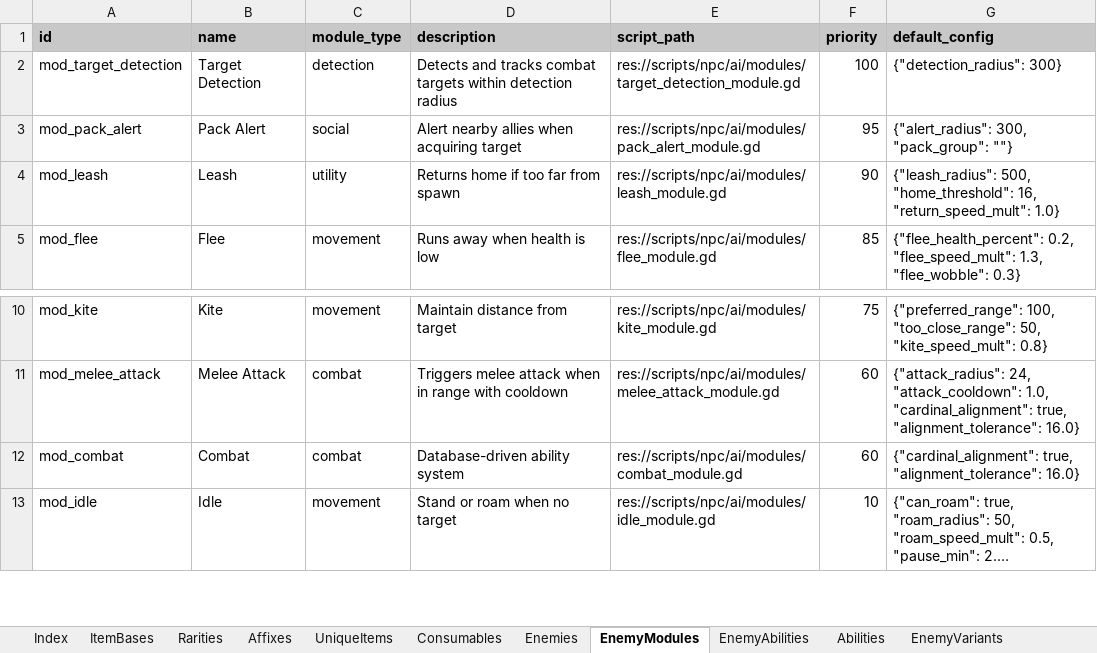
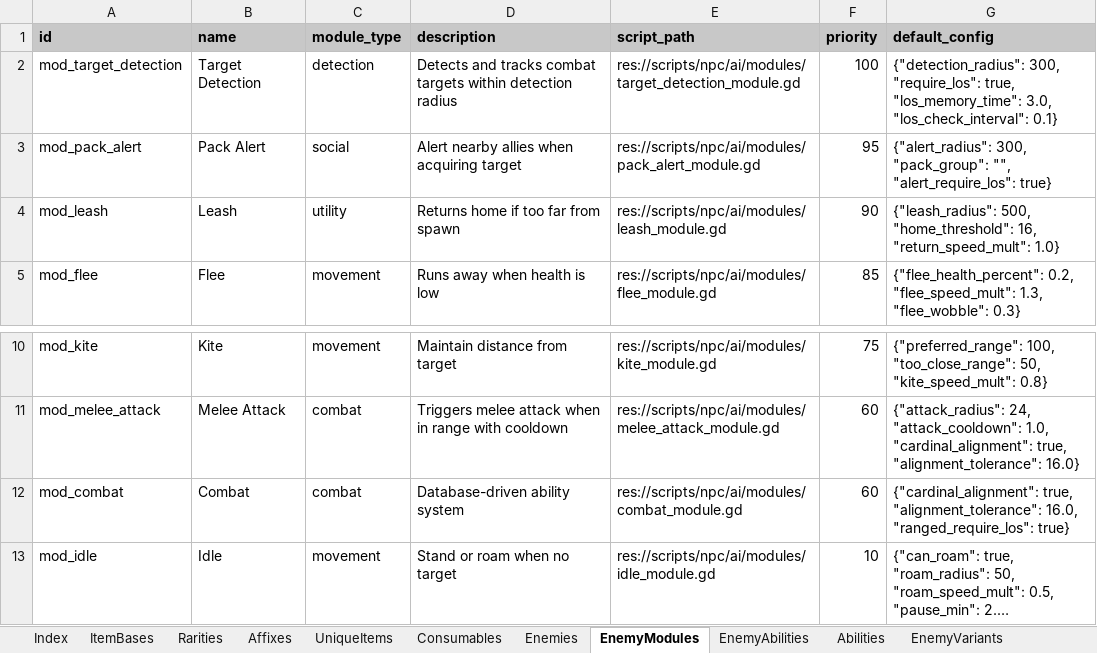
Before and after one commit to MatousHruska/MobileTestia, an Excel workbook: databases/TesiaDatabase.xlsm, sheet EnemyModules, drawn as a sheet; only a part is shown, gaps mark what is left out; long unchanged cells end in …; values as stored, in another font and other column widths than the file's, no borders; the diff names each change by its address in the sheet, - before the commit and + after, or states it on an @@ line.

```diff
--- a/databases/TesiaDatabase.xlsm (sheet EnemyModules)
+++ b/databases/TesiaDatabase.xlsm (sheet EnemyModules)
-G2 (default_config): {"detection_radius": 300}
+G2 (default_config): {"detection_radius": 300, "require_los": true, "los_memory_time": 3.0, "los_check_interval": 0.1}
-G3 (default_config): …300, "pack_group": ""}
+G3 (default_config): …300, "pack_group": "", "alert_require_los": true}
-G12 (default_config): …true, "alignment_tolerance": 16.0}
+G12 (default_config): …true, "alignment_tolerance": 16.0, "ranged_require_los": true}
```
Also changed, not shown: 3 other files.
